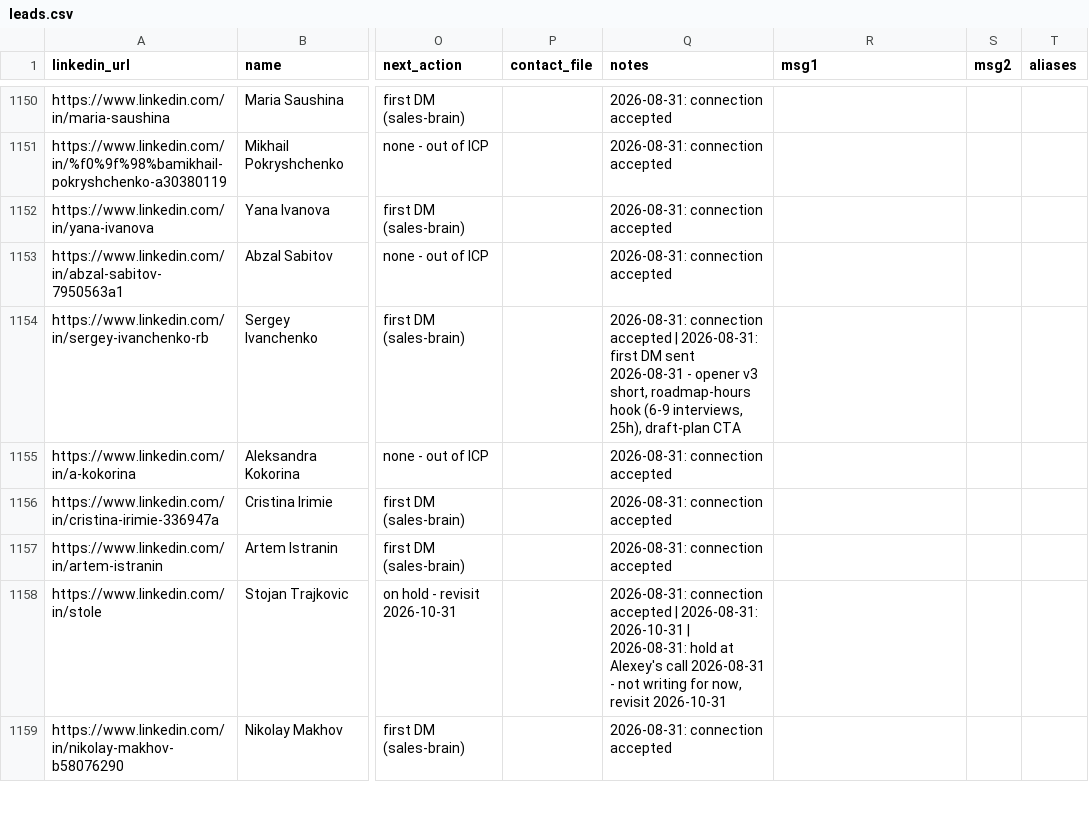
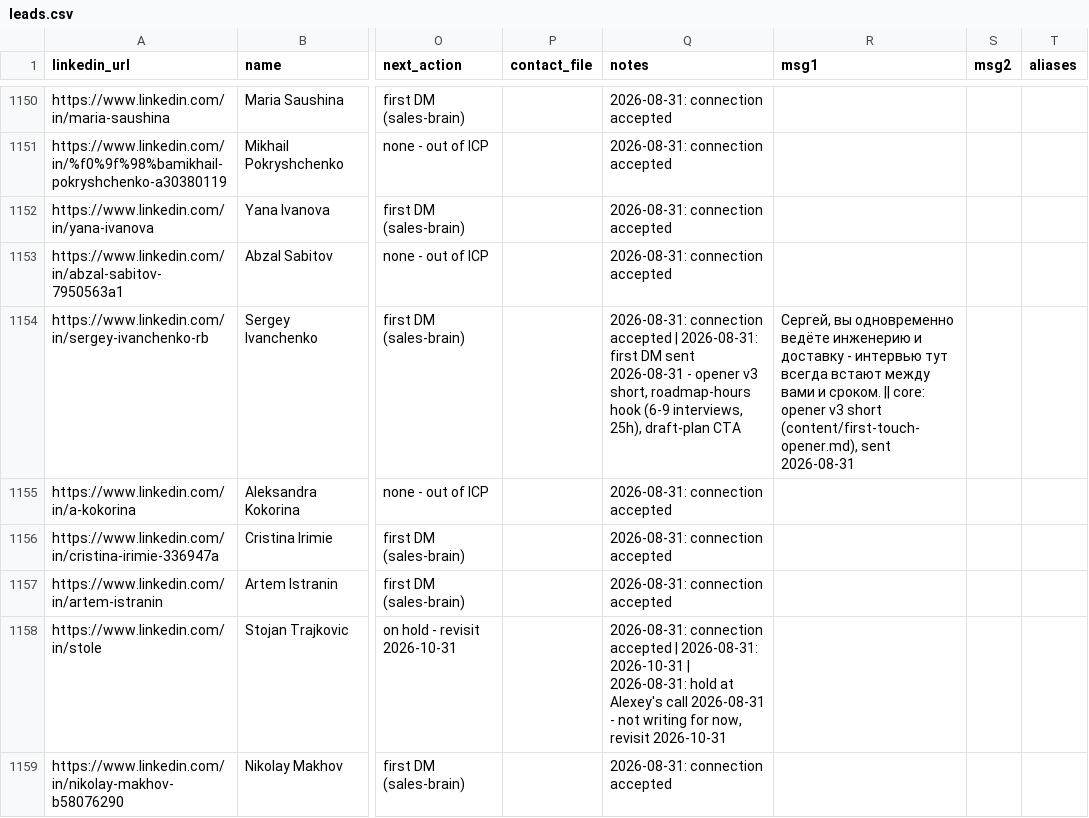
Before and after one commit to aborovkov/hiresignal_sales_brain, a CSV file: crm/leads.csv, drawn as a sheet; only a part is shown, gaps mark what is left out; the diff names each change by its address in the sheet, - before the commit and + after, or states it on an @@ line.

```diff
--- a/crm/leads.csv
+++ b/crm/leads.csv
-R1154 (msg1): (empty)
+R1154 (msg1): Сергей, вы одновременно ведёте инженерию и доставку - интервью тут всегда встают между вами и сроком. || core: opener v3 short (content/first-touch-opener.md), sent 2026-08-31
```
Also changed, not shown: crm/events.csv.
